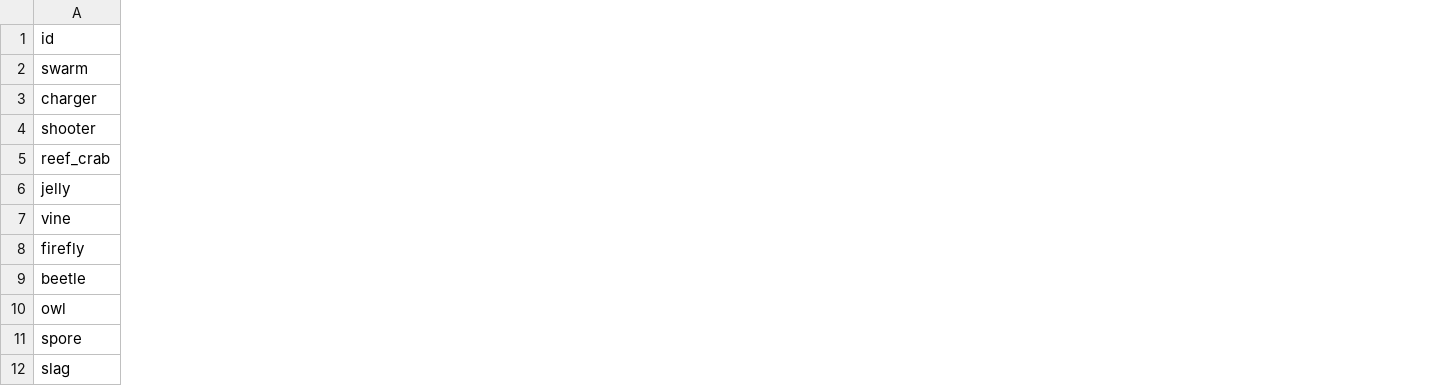
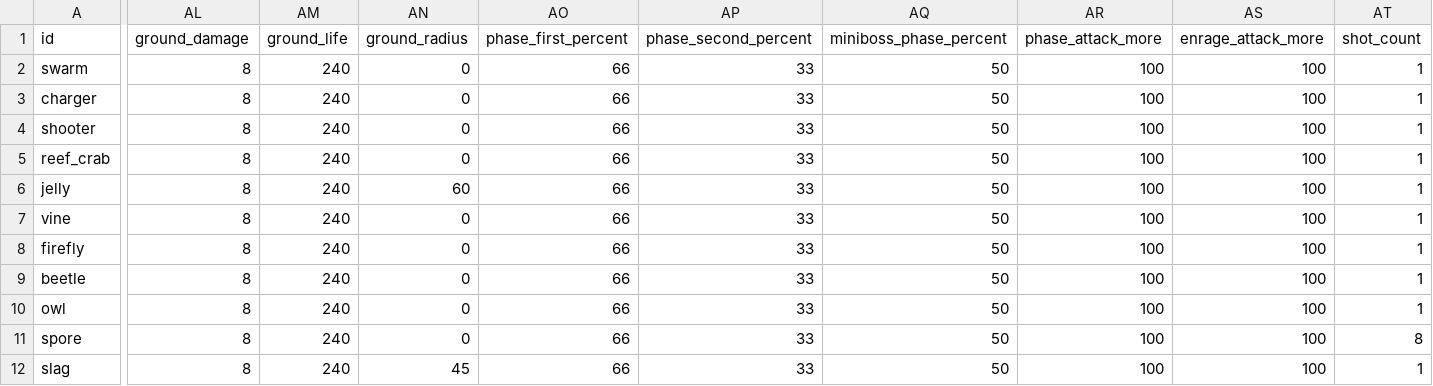
Before and after one commit to zc100116/EdRV32-Competition-2026, a CSV file: sw/apps/ember_isles/data/enemies.csv, drawn as a sheet; only a part is shown, gaps mark what is left out; the diff covers the shown part only; the diff names each change by its address in the sheet, - before the commit and + after, or states it on an @@ line.

```diff
--- a/sw/apps/ember_isles/data/enemies.csv
+++ b/sw/apps/ember_isles/data/enemies.csv
+column AL (ground_damage), rows 2-12: all 8
+column AM (ground_life), rows 2-12: all 240
+column AN (ground_radius), rows 2-12: 0 | 0 | 0 | 0 | 60 | 0 | 0 | 0 | 0 | 0 | 45
+column AO (phase_first_percent), rows 2-12: all 66
+column AP (phase_second_percent), rows 2-12: all 33
+column AQ (miniboss_phase_percent), rows 2-12: all 50
+column AR (phase_attack_more), rows 2-12: all 100
+column AS (enrage_attack_more), rows 2-12: all 100
+column AT (shot_count), rows 2-12: 1 | 1 | 1 | 1 | 1 | 1 | 1 | 1 | 1 | 8 | 1
```
Also changed, not shown: 35 added columns elsewhere in this file, sw/apps/ember_isles/data/characters.csv, sw/apps/ember_isles/data/pets.csv, 10 other files.
